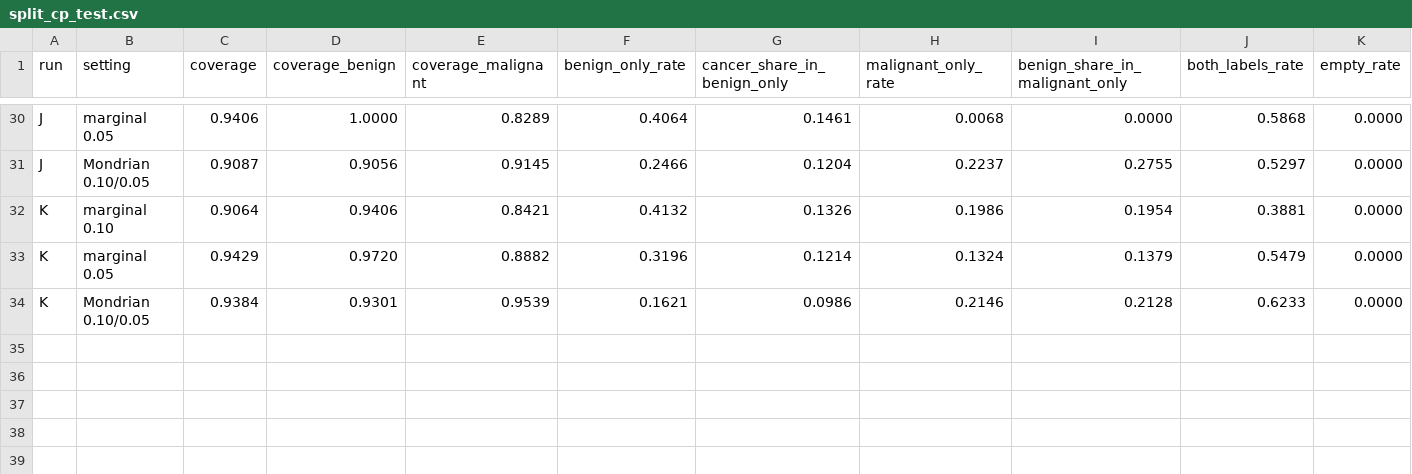
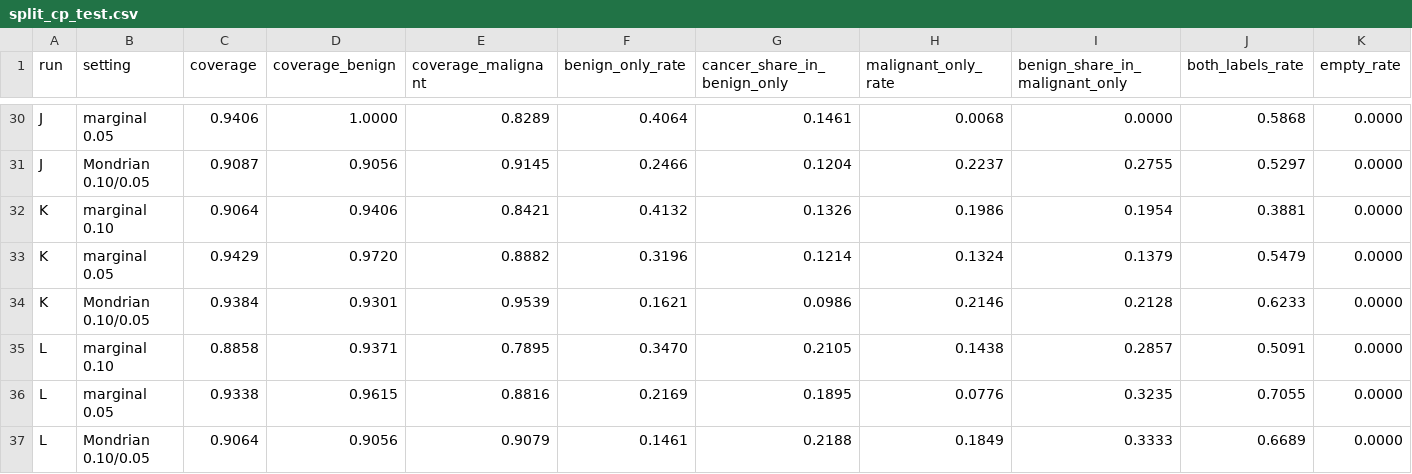
Before and after one commit to sezermzgl/thesis, a CSV file: runs/2026-10-08_v2_pipeline/split_cp_test.csv, drawn as a sheet; only a part is shown, gaps mark what is left out; the diff names each change by its address in the sheet, - before the commit and + after, or states it on an @@ line.

```diff
--- a/runs/2026-10-08_v2_pipeline/split_cp_test.csv
+++ b/runs/2026-10-08_v2_pipeline/split_cp_test.csv
+row 35: L | marginal 0.10 | 0.8858 | 0.9371 | 0.7895 | 0.3470 | 0.2105 | 0.1438 | 0.2857 | 0.5091 | 0.0000
+row 36: L | marginal 0.05 | 0.9338 | 0.9615 | 0.8816 | 0.2169 | 0.1895 | 0.0776 | 0.3235 | 0.7055 | 0.0000
+row 37: L | Mondrian 0.10/0.05 | 0.9064 | 0.9056 | 0.9079 | 0.1461 | 0.2188 | 0.1849 | 0.3333 | 0.6689 | 0.0000
```
Also changed, not shown: runs/2026-10-08_v2_pipeline/summary.csv, 8 other files.
